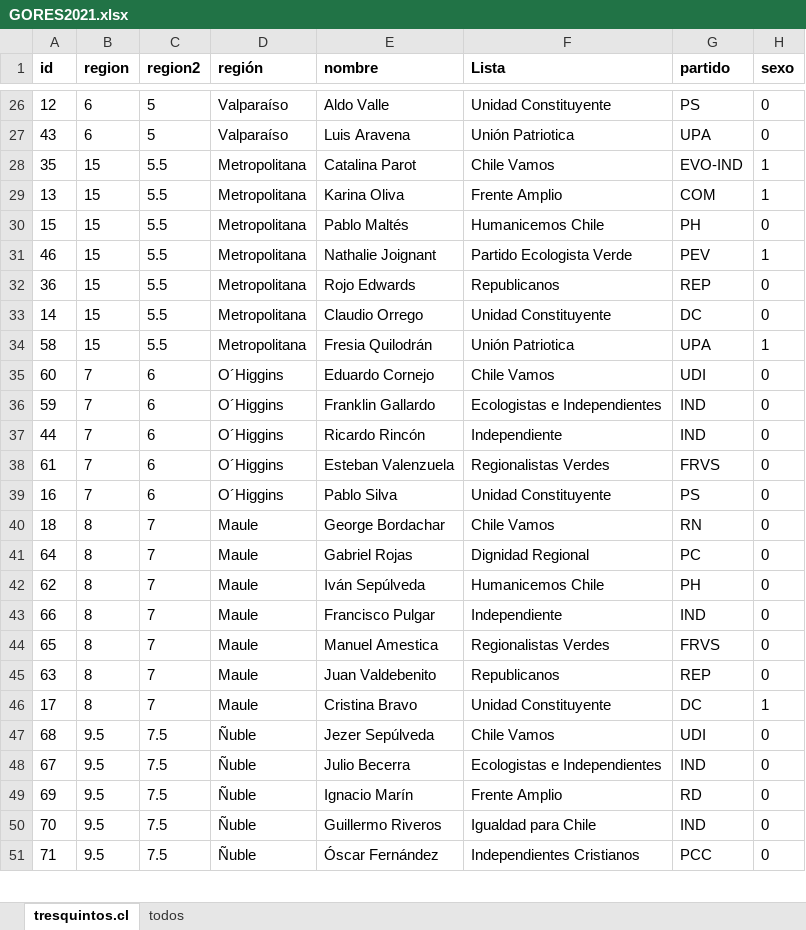
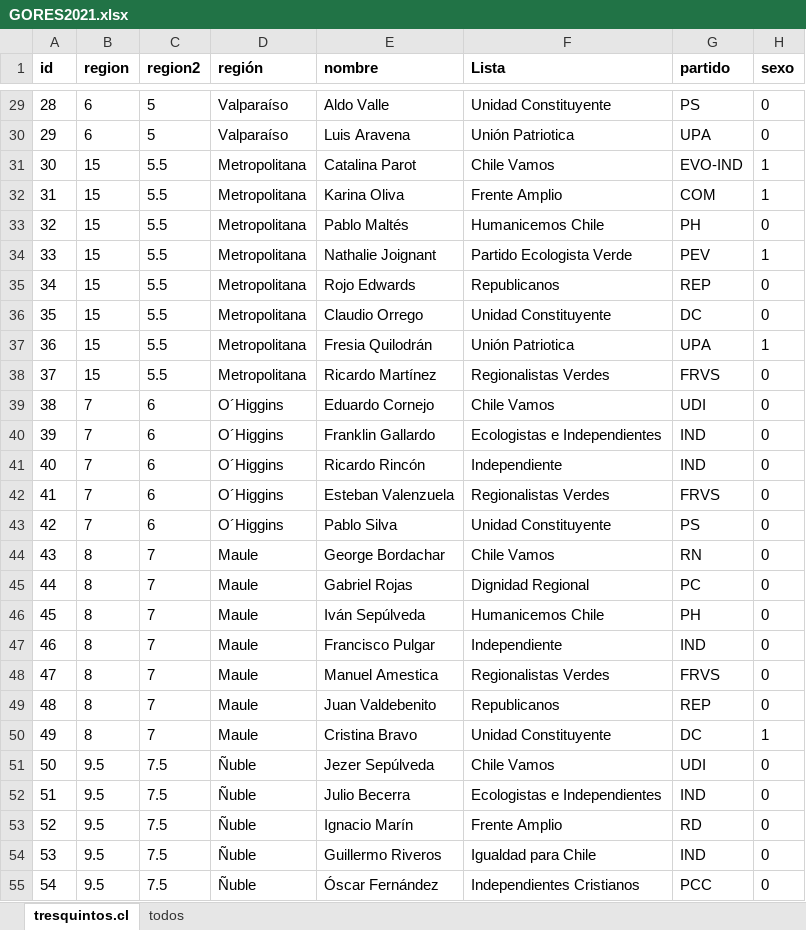
Before and after one commit to tresquintos/candidatos, an Excel workbook: gores 2021/GORES2021.xlsx, sheet tresquintos.cl, drawn as a sheet; only a part is shown, gaps mark what is left out; values as stored, in another font and other column widths than the file's, no borders; addresses are those after the commit; the diff covers the shown part only; the diff names each change by its address in the sheet, - before the commit and + after, or states it on an @@ line.

```diff
--- a/gores 2021/GORES2021.xlsx (sheet tresquintos.cl)
+++ b/gores 2021/GORES2021.xlsx (sheet tresquintos.cl)
-A29 (id): 12
+A29 (id): 28
-A30 (id): 43
+A30 (id): 29
-A31 (id): 35
+A31 (id): 30
-A32 (id): 13
+A32 (id): 31
-A33 (id): 15
+A33 (id): 32
-A34 (id): 46
+A34 (id): 33
-A35 (id): 36
+A35 (id): 34
-A36 (id): 14
+A36 (id): 35
-A37 (id): 58
+A37 (id): 36
+row 38: 37 | 15 | 5.5 | Metropolitana | Ricardo Martínez | Regionalistas Verdes | FRVS | 0
-A39 (id): 60
+A39 (id): 38
-A40 (id): 59
+A40 (id): 39
-A41 (id): 44
+A41 (id): 40
-A42 (id): 61
+A42 (id): 41
-A43 (id): 16
+A43 (id): 42
-A44 (id): 18
+A44 (id): 43
-A45 (id): 64
+A45 (id): 44
-A46 (id): 62
+A46 (id): 45
-A47 (id): 66
+A47 (id): 46
-A48 (id): 65
+A48 (id): 47
-A49 (id): 63
+A49 (id): 48
-A50 (id): 17
+A50 (id): 49
-A51 (id): 68
+A51 (id): 50
-A52 (id): 67
+A52 (id): 51
-A53 (id): 69
+A53 (id): 52
-A54 (id): 70
+A54 (id): 53
-A55 (id): 71
+A55 (id): 54
```
Also changed, not shown: 4 added rows and 57 edited cells elsewhere in this sheet, constituyentes 2021/candidatos_constituyentes2021.xlsx, constituyentes 2021/candidatos_constituyentes2021_consolidado.xlsx, 7 other files.
